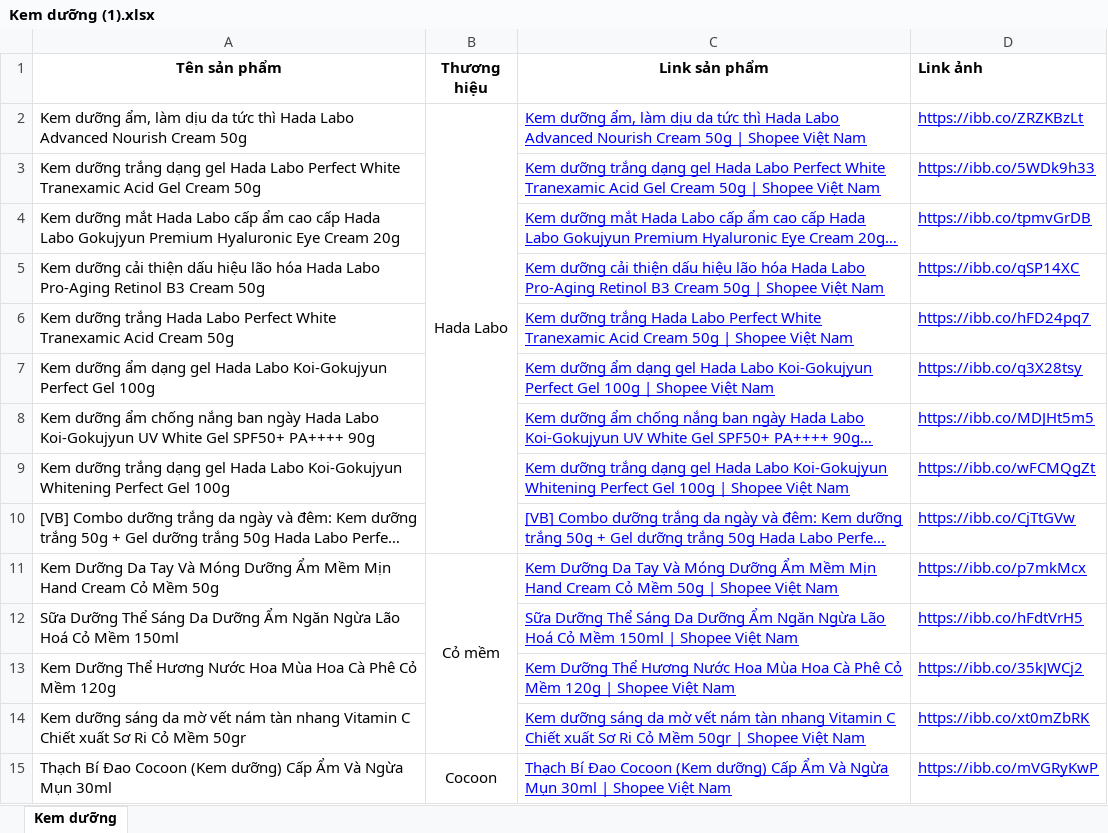
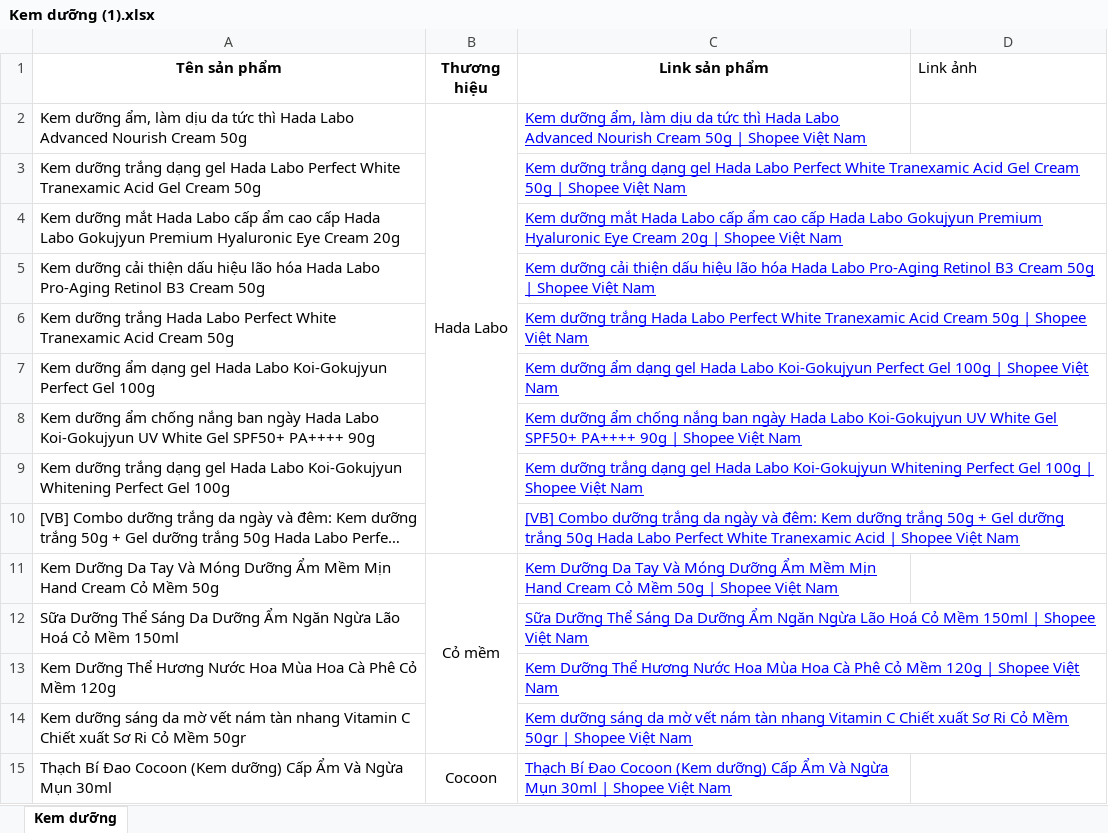
Before and after one commit to tienmanh17604/GlowSkin2, an Excel workbook: backend/data/Data Sản Phẩm EXE/Kem dưỡng (1).xlsx, sheet Kem dưỡng, drawn as a sheet; only a part is shown; long unchanged cells end in …; values as stored, in another font and other column widths than the file's, no borders; the diff covers the shown part only; the diff names each change by its address in the sheet, - before the commit and + after, or states it on an @@ line.

```diff
--- a/backend/data/Data Sản Phẩm EXE/Kem dưỡng (1).xlsx (sheet Kem dưỡng)
+++ b/backend/data/Data Sản Phẩm EXE/Kem dưỡng (1).xlsx (sheet Kem dưỡng)
-D1 bold: on
+D1 bold: off
-D2 (Link ảnh): https://ibb.co/ZRZKBzLt
+D2 (Link ảnh): (empty)
-D3 (Link ảnh): https://ibb.co/5WDk9h33
+D3 (Link ảnh): (empty)
-D4 (Link ảnh): https://ibb.co/tpmvGrDB
+D4 (Link ảnh): (empty)
-D5 (Link ảnh): https://ibb.co/qSP14XC
+D5 (Link ảnh): (empty)
-D6 (Link ảnh): https://ibb.co/hFD24pq7
+D6 (Link ảnh): (empty)
-D7 (Link ảnh): https://ibb.co/q3X28tsy
+D7 (Link ảnh): (empty)
-D8 (Link ảnh): https://ibb.co/MDJHt5m5
+D8 (Link ảnh): (empty)
-D9 (Link ảnh): https://ibb.co/wFCMQgZt
+D9 (Link ảnh): (empty)
-D10 (Link ảnh): https://ibb.co/CjTtGVw
+D10 (Link ảnh): (empty)
-D11 (Link ảnh): https://ibb.co/p7mkMcx
+D11 (Link ảnh): (empty)
-D12 (Link ảnh): https://ibb.co/hFdtVrH5
+D12 (Link ảnh): (empty)
-D13 (Link ảnh): https://ibb.co/35kJWCj2
+D13 (Link ảnh): (empty)
-D14 (Link ảnh): https://ibb.co/xt0mZbRK
+D14 (Link ảnh): (empty)
-D15 (Link ảnh): https://ibb.co/mVGRyKwP
+D15 (Link ảnh): (empty)
```
Also changed, not shown: 137 edited cells elsewhere in this sheet, backend/data/Data Sản Phẩm EXE/Kem chống nắng (1).xlsx, backend/data/Data Sản Phẩm EXE/Mặt nạ.xlsx, 19 other files.
